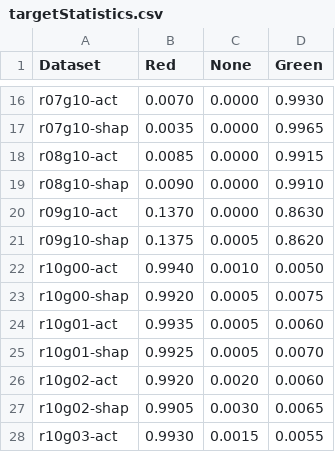
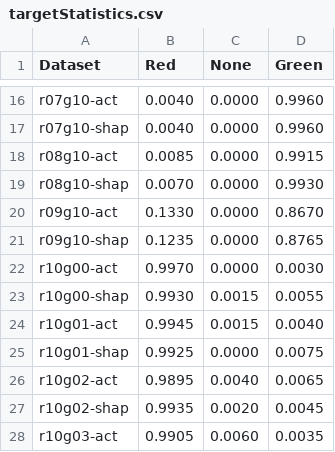
Before and after one commit to gunhamn/public, a CSV file: XAI_Master/datasets/targetStatistics.csv, drawn as a sheet; only a part is shown, gaps mark what is left out; the diff covers the shown part only; the diff names each change by its address in the sheet, - before the commit and + after, or states it on an @@ line.

```diff
--- a/XAI_Master/datasets/targetStatistics.csv
+++ b/XAI_Master/datasets/targetStatistics.csv
-B16 (Red): 0.0070
+B16 (Red): 0.0040
-D16 (Green): 0.9930
+D16 (Green): 0.9960
-B17 (Red): 0.0035
+B17 (Red): 0.0040
-D17 (Green): 0.9965
+D17 (Green): 0.9960
-B19 (Red): 0.0090
+B19 (Red): 0.0070
-D19 (Green): 0.9910
+D19 (Green): 0.9930
-B20 (Red): 0.1370
+B20 (Red): 0.1330
-D20 (Green): 0.8630
+D20 (Green): 0.8670
-B21 (Red): 0.1375
+B21 (Red): 0.1235
-C21 (None): 0.0005
+C21 (None): 0.0000
-D21 (Green): 0.8620
+D21 (Green): 0.8765
-B22 (Red): 0.9940
+B22 (Red): 0.9970
-C22 (None): 0.0010
+C22 (None): 0.0000
-D22 (Green): 0.0050
+D22 (Green): 0.0030
-B23 (Red): 0.9920
+B23 (Red): 0.9930
-C23:C24 (None): 0.0005
+C23:C24 (None): 0.0015
-D23 (Green): 0.0075
+D23 (Green): 0.0055
-B24 (Red): 0.9935
+B24 (Red): 0.9945
-D24 (Green): 0.0060
+D24 (Green): 0.0040
-C25 (None): 0.0005
+C25 (None): 0.0000
-D25 (Green): 0.0070
+D25 (Green): 0.0075
-B26 (Red): 0.9920
+B26 (Red): 0.9895
-C26 (None): 0.0020
+C26 (None): 0.0040
-D26 (Green): 0.0060
+D26 (Green): 0.0065
-B27 (Red): 0.9905
+B27 (Red): 0.9935
-C27 (None): 0.0030
+C27 (None): 0.0020
-D27 (Green): 0.0065
+D27 (Green): 0.0045
-B28 (Red): 0.9930
+B28 (Red): 0.9905
-C28 (None): 0.0015
+C28 (None): 0.0060
-D28 (Green): 0.0055
+D28 (Green): 0.0035
```
Also changed, not shown: 70 edited cells elsewhere in this file, XAI_Master/datasets/shap_test.csv, 30 other files.
